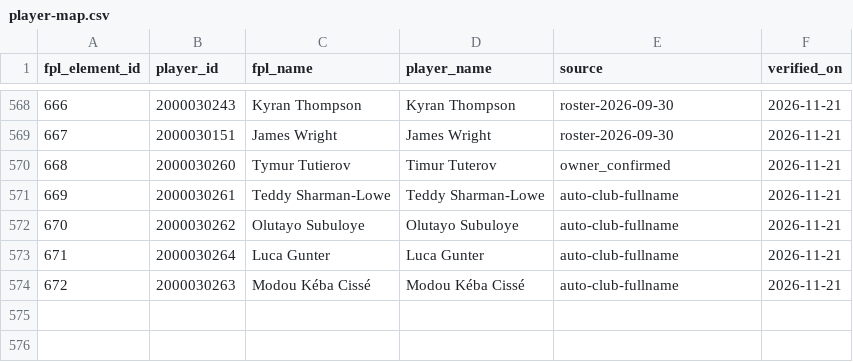
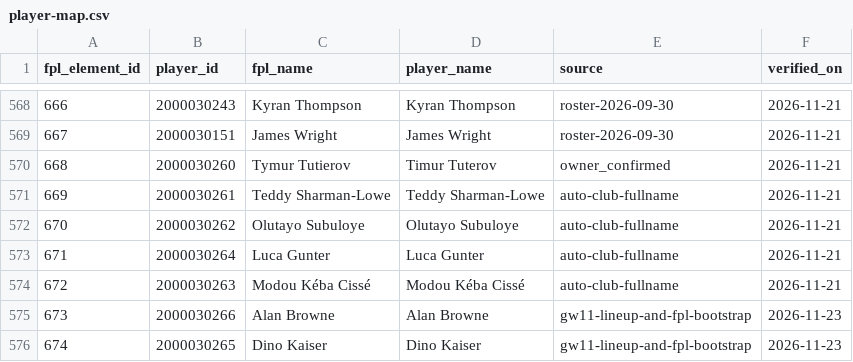
Before and after one commit to cuongdola7d-afk/EPL---PERSONAL, a CSV file: backend/data/fpl-2026/player-map.csv, drawn as a sheet; only a part is shown, gaps mark what is left out; the diff names each change by its address in the sheet, - before the commit and + after, or states it on an @@ line.

```diff
--- a/backend/data/fpl-2026/player-map.csv
+++ b/backend/data/fpl-2026/player-map.csv
+row 575: 673 | 2000030266 | Alan Browne | Alan Browne | gw11-lineup-and-fpl-bootstrap | 2026-11-23
+row 576: 674 | 2000030265 | Dino Kaiser | Dino Kaiser | gw11-lineup-and-fpl-bootstrap | 2026-11-23
```
Also changed, not shown: backend/data/gw11-2026/fpl/fixture-map.csv, backend/data/gw11-2026/lineups/clubs.csv, 13 other files.
